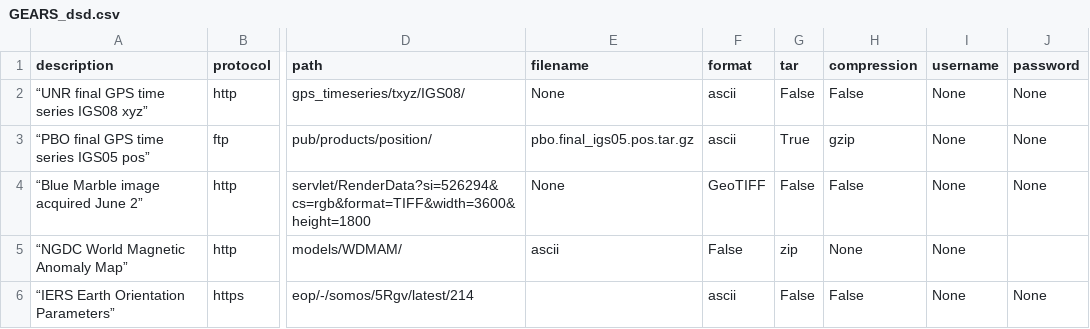
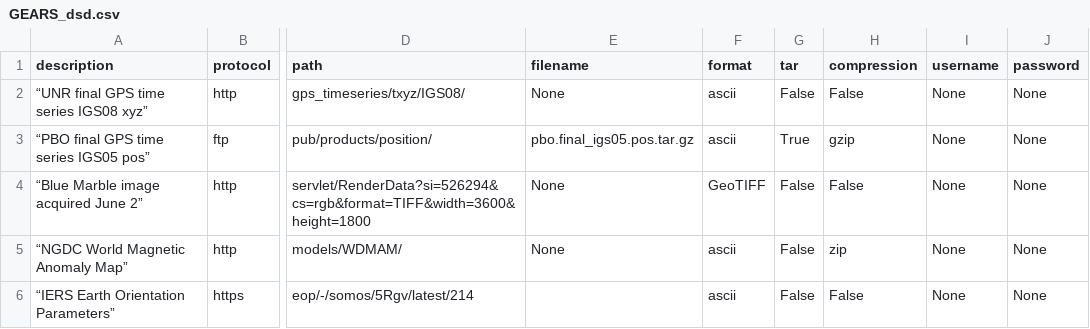
Before and after one commit to rabgc/GEARS_dsd, a CSV file: GEARS_dsd.csv, drawn as a sheet; only a part is shown, gaps mark what is left out; the diff names each change by its address in the sheet, - before the commit and + after, or states it on an @@ line.

Commit message:
Update GEARS_dsd.csv

```diff
--- a/GEARS_dsd.csv
+++ b/GEARS_dsd.csv
-E5 (filename): ascii
+E5 (filename): None
-F5 (format): False
+F5 (format): ascii
-G5 (tar): zip
+G5 (tar): False
-H5 (compression): None
+H5 (compression): zip
-J5 (password): (empty)
+J5 (password): None
```
